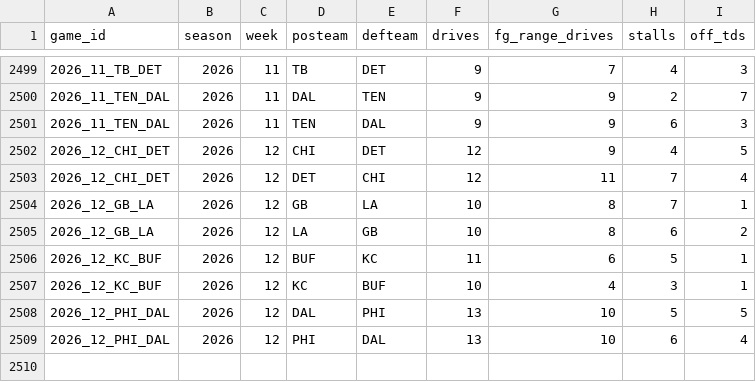
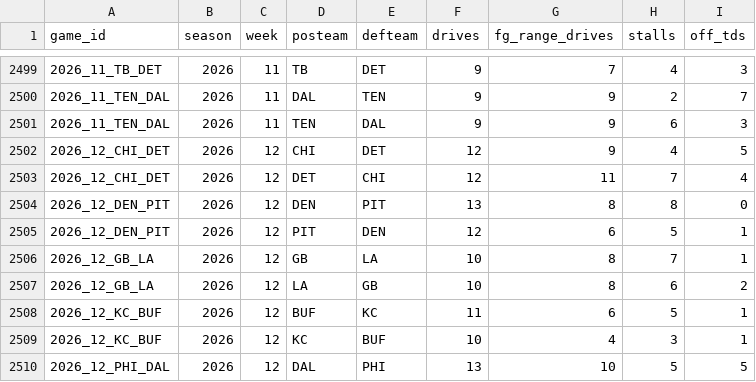
Before and after one commit to x60644/b00mstick, a CSV file: data/drive_stats.csv, drawn as a sheet; only a part is shown, gaps mark what is left out; the shorter side is filled out with more unchanged rows.

```diff
--- a/data/drive_stats.csv
+++ b/data/drive_stats.csv
@@ -2503,2 +2503,4 @@ game_id,season,week,posteam,defteam,drives,fg_range_drives,stalls,off_tds
 2026_12_CHI_DET,2026,12,DET,CHI,12,11,7,4
+2026_12_DEN_PIT,2026,12,DEN,PIT,13,8,8,0
+2026_12_DEN_PIT,2026,12,PIT,DEN,12,6,5,1
 2026_12_GB_LA,2026,12,GB,LA,10,8,7,1
```
Also changed, not shown: data/first_drives.csv, data/games.csv, 5 other files.
